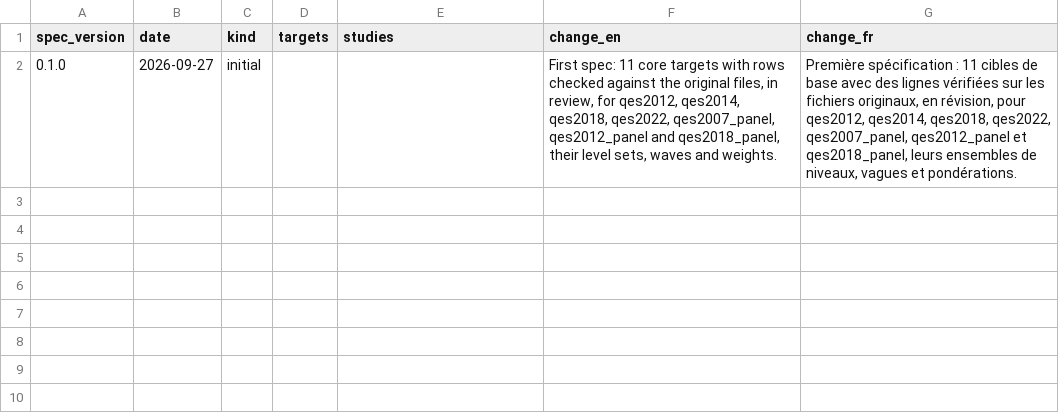
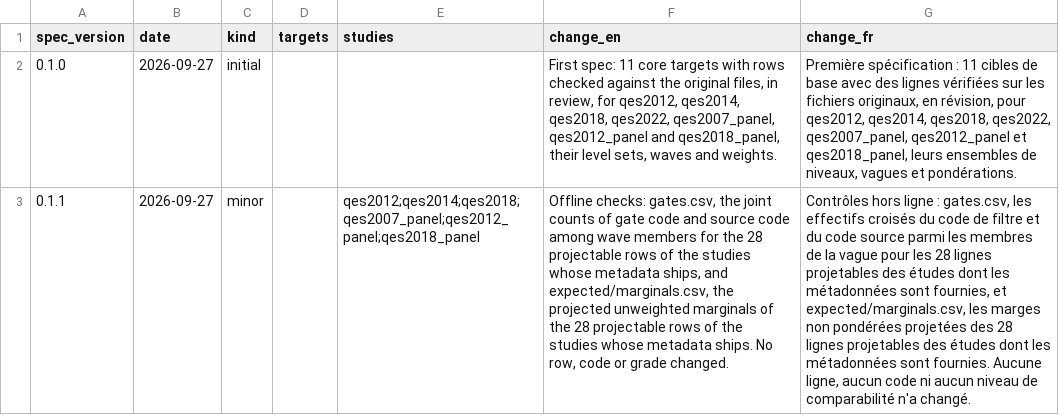
Before and after one commit to ThomasGareau/qesR, a CSV file: inst/extdata/harmonize/CHANGES.csv, drawn as a sheet; the diff names each change by its address in the sheet, - before the commit and + after, or states it on an @@ line.

Commit message:
HZ2: offline data checks, gates and expected marginals, synthetic fixtures
Add R/hz-data.R, which runs V-D1 to V-D5, V-D7, V-D8 and V-P1 on a
sources object built from the shipped dictionary plus gates.csv, from
the build-ignored data-raw/nc/ aggregates of qes2022 (no label text),
or from data frames (qes_spec(data = )). Spec 0.1.1 adds gates.csv and
expected/marginals.csv for the CC0 studies; dictionary 1.0.1 adds the
question text of 2012p intvoteref and reviews 2012 q92.

Add data-raw/build_sources.R and project_marginals.R, the
.qes_synthetic() fixture generator, the MAJOR rule on expected/ in
spec_check.R, and seven qesR 0.4.4 spec decisions ported as legacy
regressions. The live-test helper moves to helper-live.R.

```diff
--- a/inst/extdata/harmonize/CHANGES.csv
+++ b/inst/extdata/harmonize/CHANGES.csv
+row 3: 0.1.1 | 2026-09-27 | minor |  | qes2012;qes2014;qes2018;qes2007_panel;qes2012_panel;qes2018_panel | Offline checks: gates.csv, the joint counts of gate code and source code among wave members for the 28 projectable rows of the studies whose metadata ships, and expected/marginals.csv, the projected unweighted marginals of the 28 projectable rows of the studies whose metadata ships. No row, code or grade changed. | Contrôles hors ligne : gates.csv, les effectifs croisés du code de filtre et du code source parmi les membres de la vague pour les 28 lignes projetables des études dont les métadonnées sont fournies, et expected/marginals.csv, les marges non pondérées projetées des 28 lignes projetables des études dont les métadonnées sont fournies. Aucune ligne, aucun code ni aucun niveau de comparabilité n'a changé.
```
Also changed, not shown: data-raw/questions/qes2012.csv, 33 other files.
